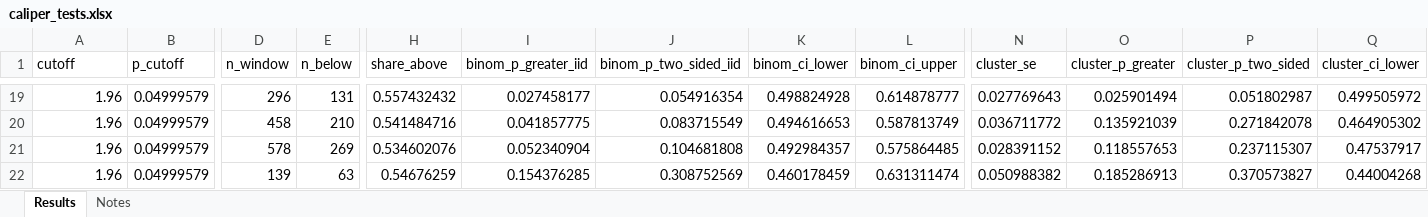
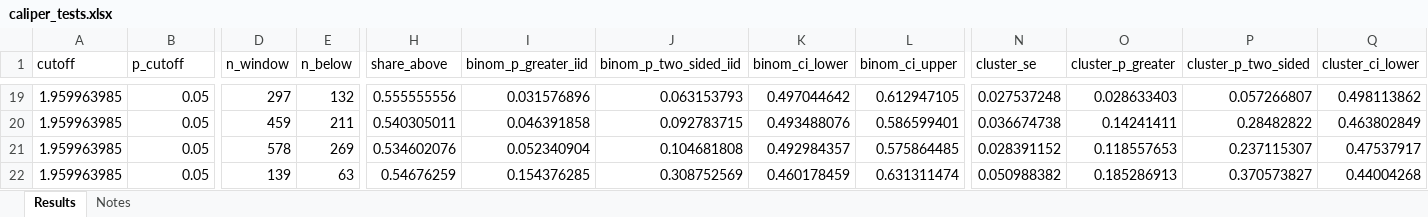
Before and after one commit to peterpuetz2020/replication_package_power_in_environmental_sciences, an Excel workbook: results/discontinuity_tests/caliper_tests.xlsx, sheet Results, drawn as a sheet; only a part is shown, gaps mark what is left out; values as stored, in another font and other column widths than the file's, no borders; table styles not drawn; the diff covers the shown part only; the diff names each change by its address in the sheet, - before the commit and + after, or states it on an @@ line.

Commit message:
Restore exact normal cutoff and clarify caliper sample labels

```diff
--- a/results/discontinuity_tests/caliper_tests.xlsx (sheet Results)
+++ b/results/discontinuity_tests/caliper_tests.xlsx (sheet Results)
-A19:A22 (cutoff): 1.96
+A19:A22 (cutoff): 1.959963985
-B19:B22 (p_cutoff): 0.04999579
+B19:B22 (p_cutoff): 0.05
-D19 (n_window): 296
+D19 (n_window): 297
-E19 (n_below): 131
+E19 (n_below): 132
-H19 (share_above): 0.557432432
+H19 (share_above): 0.555555556
-I19 (binom_p_greater_iid): 0.027458177
+I19 (binom_p_greater_iid): 0.031576896
-J19 (binom_p_two_sided_iid): 0.054916354
+J19 (binom_p_two_sided_iid): 0.063153793
-K19 (binom_ci_lower): 0.498824928
+K19 (binom_ci_lower): 0.497044642
-L19 (binom_ci_upper): 0.614878777
+L19 (binom_ci_upper): 0.612947105
-N19 (cluster_se): 0.027769643
+N19 (cluster_se): 0.027537248
-O19 (cluster_p_greater): 0.025901494
+O19 (cluster_p_greater): 0.028633403
-P19 (cluster_p_two_sided): 0.051802987
+P19 (cluster_p_two_sided): 0.057266807
-Q19 (cluster_ci_lower): 0.499505972
+Q19 (cluster_ci_lower): 0.498113862
-D20 (n_window): 458
+D20 (n_window): 459
-E20 (n_below): 210
+E20 (n_below): 211
-H20 (share_above): 0.541484716
+H20 (share_above): 0.540305011
-I20 (binom_p_greater_iid): 0.041857775
+I20 (binom_p_greater_iid): 0.046391858
-J20 (binom_p_two_sided_iid): 0.083715549
+J20 (binom_p_two_sided_iid): 0.092783715
-K20 (binom_ci_lower): 0.494616653
+K20 (binom_ci_lower): 0.493488076
-L20 (binom_ci_upper): 0.587813749
+L20 (binom_ci_upper): 0.586599401
-N20 (cluster_se): 0.036711772
+N20 (cluster_se): 0.036674738
-O20 (cluster_p_greater): 0.135921039
+O20 (cluster_p_greater): 0.14241411
-P20 (cluster_p_two_sided): 0.271842078
+P20 (cluster_p_two_sided): 0.28482822
-Q20 (cluster_ci_lower): 0.464905302
+Q20 (cluster_ci_lower): 0.463802849
```
Also changed, not shown: 17 added rows, 17 removed rows and 276 edited cells elsewhere in this sheet, results/discontinuity_tests/precision_coverage.xlsx, results/discontinuity_tests/rounding_risks.xlsx, 6 other files.
